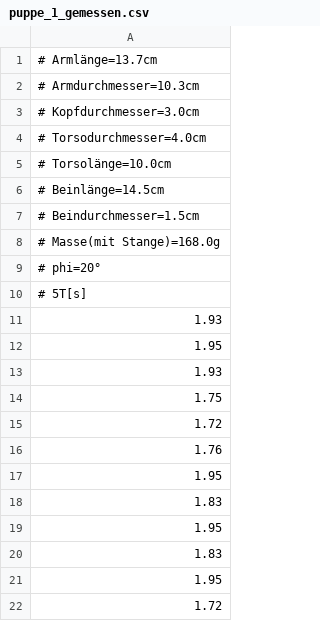
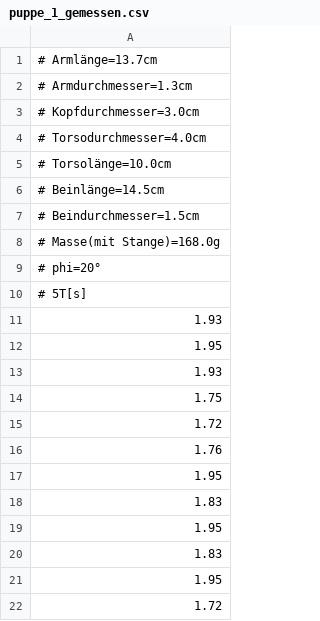
Before and after one commit to NicoJG/Anfaengerpraktikum, a CSV file: V101/data/puppe_1_gemessen.csv, drawn as a sheet.

Commit message:
V101 Daten Puppe Armdurchmesser korrigiert (flasch aufgeschrieben)

```diff
--- a/V101/data/puppe_1_gemessen.csv
+++ b/V101/data/puppe_1_gemessen.csv
@@ -1,3 +1,3 @@
 # Armlänge=13.7cm
-# Armdurchmesser=10.3cm
+# Armdurchmesser=1.3cm
 # Kopfdurchmesser=3.0cm
```
Also changed, not shown: V101/data/puppe_2_gemessen.csv, 2 other files.
